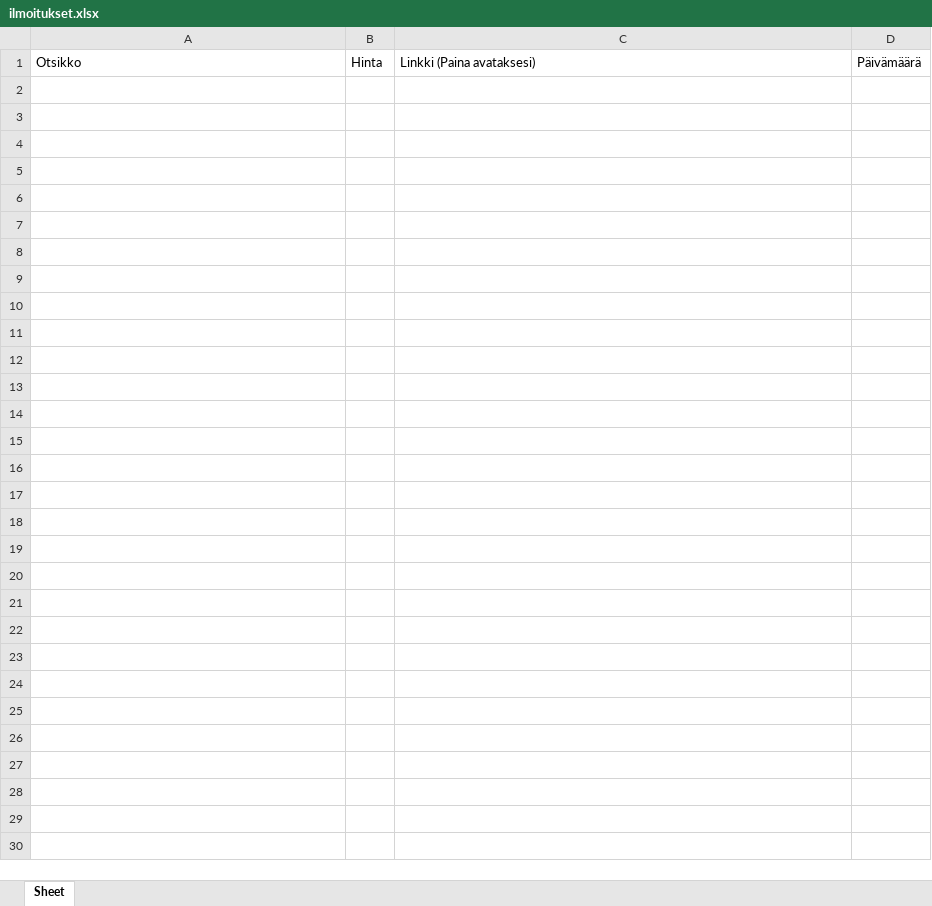
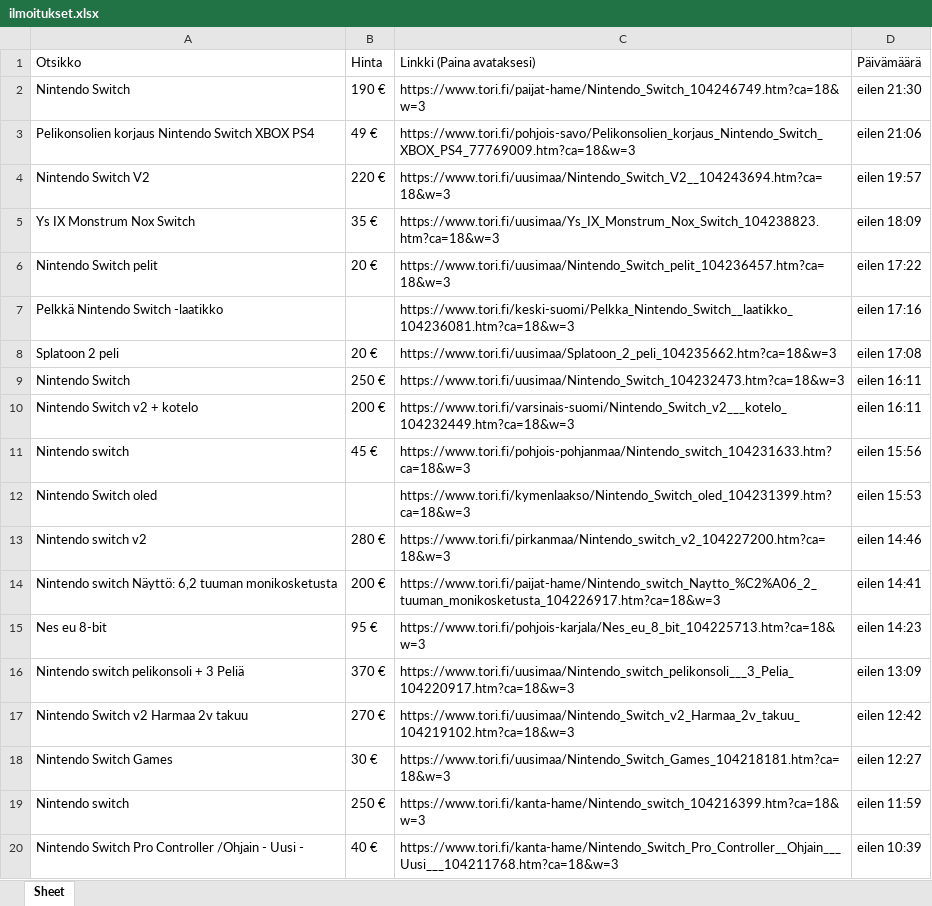
Before and after one commit to nmnn33/ToriHuutoRobottiProjekti, an Excel workbook: ilmoitukset.xlsx, sheet Sheet, drawn as a sheet; only a part is shown; values as stored, in another font and other column widths than the file's, no borders; the diff covers the shown part only; the diff names each change by its address in the sheet, - before the commit and + after, or states it on an @@ line.

```diff
--- a/ilmoitukset.xlsx (sheet Sheet)
+++ b/ilmoitukset.xlsx (sheet Sheet)
+row 2: Nintendo Switch | 190 € | https://www.tori.fi/paijat-hame/Nintendo_Switch_104246749.htm?ca=18&w=3 | eilen 21:30
+row 3: Pelikonsolien korjaus Nintendo Switch XBOX PS4 | 49 € | https://www.tori.fi/pohjois-savo/Pelikonsolien_korjaus_Nintendo_Switch_XBOX_PS4_77769009.htm?ca=18&w=3 | eilen 21:06
+row 4: Nintendo Switch V2 | 220 € | https://www.tori.fi/uusimaa/Nintendo_Switch_V2__104243694.htm?ca=18&w=3 | eilen 19:57
+row 5: Ys IX Monstrum Nox Switch | 35 € | https://www.tori.fi/uusimaa/Ys_IX_Monstrum_Nox_Switch_104238823.htm?ca=18&w=3 | eilen 18:09
+row 6: Nintendo Switch pelit | 20 € | https://www.tori.fi/uusimaa/Nintendo_Switch_pelit_104236457.htm?ca=18&w=3 | eilen 17:22
+row 7: Pelkkä Nintendo Switch -laatikko |  | https://www.tori.fi/keski-suomi/Pelkka_Nintendo_Switch__laatikko_104236081.htm?ca=18&w=3 | eilen 17:16
+row 8: Splatoon 2 peli | 20 € | https://www.tori.fi/uusimaa/Splatoon_2_peli_104235662.htm?ca=18&w=3 | eilen 17:08
+row 9: Nintendo Switch | 250 € | https://www.tori.fi/uusimaa/Nintendo_Switch_104232473.htm?ca=18&w=3 | eilen 16:11
+row 10: Nintendo Switch v2 + kotelo | 200 € | https://www.tori.fi/varsinais-suomi/Nintendo_Switch_v2___kotelo_104232449.htm?ca=18&w=3 | eilen 16:11
+row 11: Nintendo switch | 45 € | https://www.tori.fi/pohjois-pohjanmaa/Nintendo_switch_104231633.htm?ca=18&w=3 | eilen 15:56
+row 12: Nintendo Switch oled |  | https://www.tori.fi/kymenlaakso/Nintendo_Switch_oled_104231399.htm?ca=18&w=3 | eilen 15:53
+row 13: Nintendo switch v2 | 280 € | https://www.tori.fi/pirkanmaa/Nintendo_switch_v2_104227200.htm?ca=18&w=3 | eilen 14:46
+row 14: Nintendo switch Näyttö: 6,2 tuuman monikosketusta | 200 € | https://www.tori.fi/paijat-hame/Nintendo_switch_Naytto_%C2%A06_2_tuuman_monikosketusta_104226917.htm?ca=18&w=3 | eilen 14:41
+row 15: Nes eu 8-bit | 95 € | https://www.tori.fi/pohjois-karjala/Nes_eu_8_bit_104225713.htm?ca=18&w=3 | eilen 14:23
+row 16: Nintendo switch pelikonsoli + 3 Peliä | 370 € | https://www.tori.fi/uusimaa/Nintendo_switch_pelikonsoli___3_Pelia_104220917.htm?ca=18&w=3 | eilen 13:09
+row 17: Nintendo Switch v2 Harmaa 2v takuu | 270 € | https://www.tori.fi/uusimaa/Nintendo_Switch_v2_Harmaa_2v_takuu_104219102.htm?ca=18&w=3 | eilen 12:42
+row 18: Nintendo Switch Games | 30 € | https://www.tori.fi/uusimaa/Nintendo_Switch_Games_104218181.htm?ca=18&w=3 | eilen 12:27
+row 19: Nintendo switch | 250 € | https://www.tori.fi/kanta-hame/Nintendo_switch_104216399.htm?ca=18&w=3 | eilen 11:59
+row 20: Nintendo Switch Pro Controller /Ohjain - Uusi - | 40 € | https://www.tori.fi/kanta-hame/Nintendo_Switch_Pro_Controller__Ohjain___Uusi___104211768.htm?ca=18&w=3 | eilen 10:39
```
Also changed, not shown: 21 added rows elsewhere in this sheet, 2 other files.
